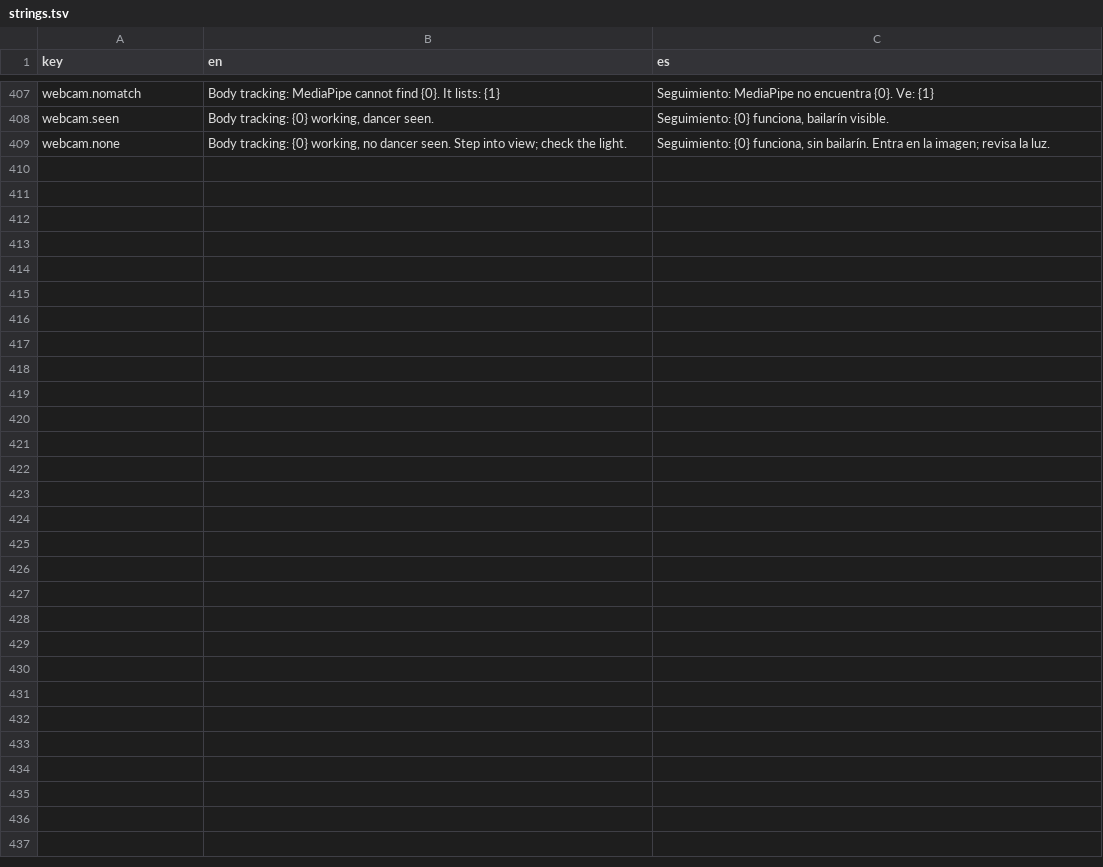
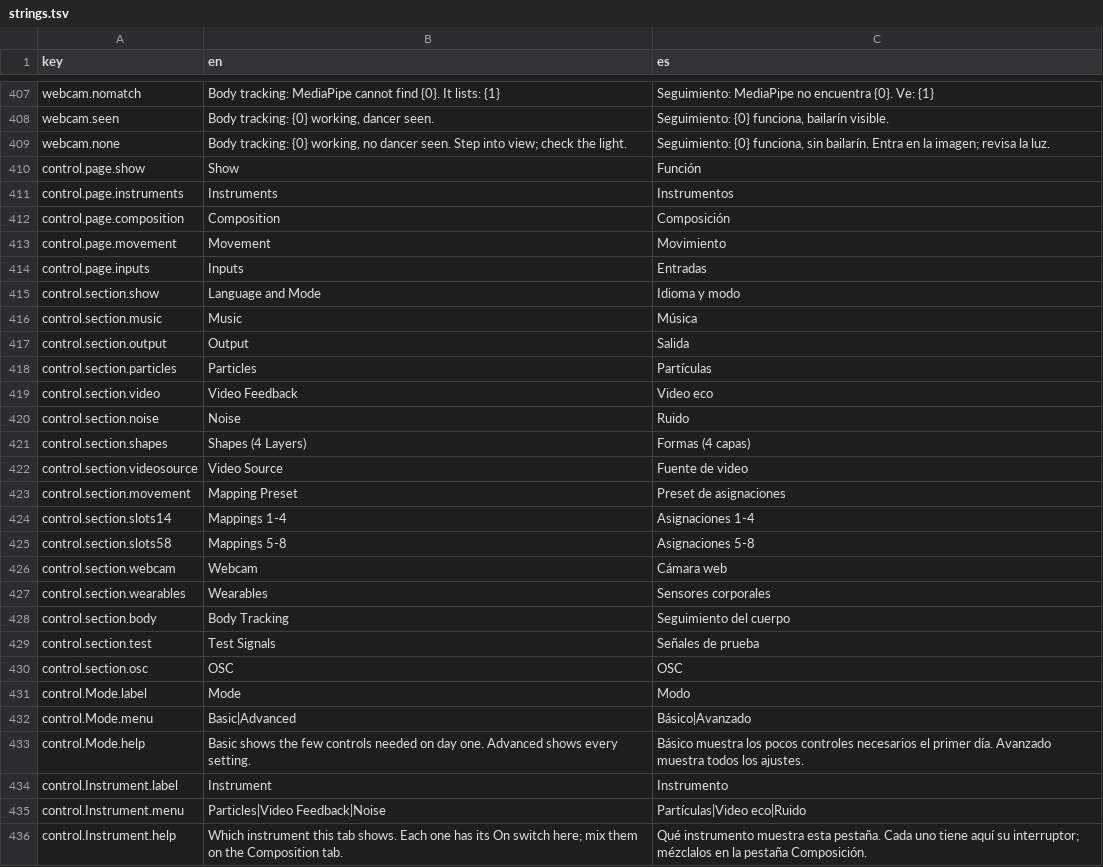
Before and after one commit to neon99999/Interactive-Dance, a TSV file: TouchDesigner/project1/lang/strings.tsv, drawn as a sheet; only a part is shown, gaps mark what is left out.

```diff
--- a/TouchDesigner/project1/lang/strings.tsv
+++ b/TouchDesigner/project1/lang/strings.tsv
@@ -409 +409,28 @@ webcam.seen	Body tracking: {0} working, dancer seen.	Seguimiento: {0} funciona,
 webcam.none	Body tracking: {0} working, no dancer seen. Step into view; check the light.	Seguimiento: {0} funciona, sin bailarín. Entra en la imagen; revisa la luz.
+control.page.show	Show	Función
+control.page.instruments	Instruments	Instrumentos
+control.page.composition	Composition	Composición
+control.page.movement	Movement	Movimiento
+control.page.inputs	Inputs	Entradas
+control.section.show	Language and Mode	Idioma y modo
+control.section.music	Music	Música
+control.section.output	Output	Salida
+control.section.particles	Particles	Partículas
+control.section.video	Video Feedback	Video eco
+control.section.noise	Noise	Ruido
+control.section.shapes	Shapes (4 Layers)	Formas (4 capas)
+control.section.videosource	Video Source	Fuente de video
+control.section.movement	Mapping Preset	Preset de asignaciones
+control.section.slots14	Mappings 1-4	Asignaciones 1-4
+control.section.slots58	Mappings 5-8	Asignaciones 5-8
+control.section.webcam	Webcam	Cámara web
+control.section.wearables	Wearables	Sensores corporales
+control.section.body	Body Tracking	Seguimiento del cuerpo
+control.section.test	Test Signals	Señales de prueba
+control.section.osc	OSC	OSC
+control.Mode.label	Mode	Modo
+control.Mode.menu	Basic|Advanced	Básico|Avanzado
+control.Mode.help	Basic shows the few controls needed on day one. Advanced shows every setting.	Básico muestra los pocos controles necesarios el primer día. Avanzado muestra todos los ajustes.
+control.Instrument.label	Instrument	Instrumento
+control.Instrument.menu	Particles|Video Feedback|Noise	Partículas|Video eco|Ruido
+control.Instrument.help	Which instrument this tab shows. Each one has its On switch here; mix them on the Composition tab.	Qué instrumento muestra esta pestaña. Cada uno tiene aquí su interruptor; mézclalos en la pestaña Composición.
```
Also changed, not shown: TouchDesigner/project1/externalizations.tsv, 9 other files.
